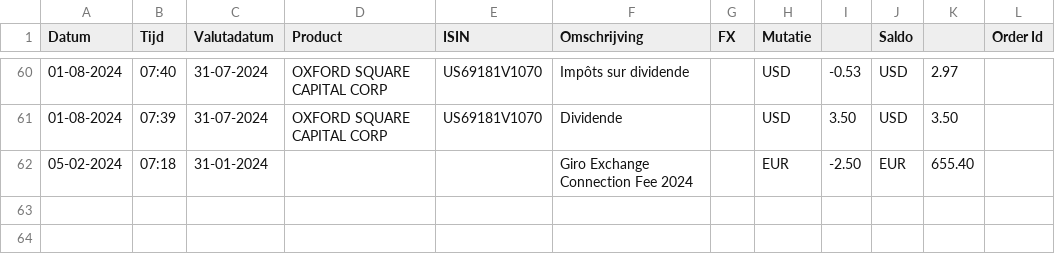
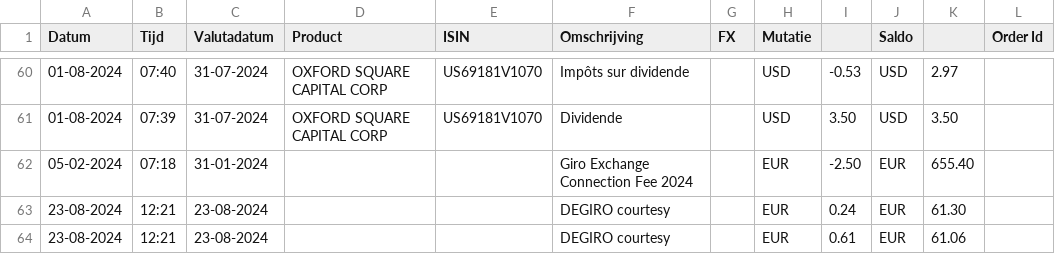
Before and after one commit to cocodmdr/Export-To-Ghostfolio, a CSV file: samples/degiro-export.csv, drawn as a sheet; only a part is shown, gaps mark what is left out; the diff names each change by its address in the sheet, - before the commit and + after, or states it on an @@ line.

Commit message:
DEGIRO: Add interest

```diff
--- a/samples/degiro-export.csv
+++ b/samples/degiro-export.csv
+row 63: 23-08-2024 | 12:21 | 23-08-2024 |  |  | DEGIRO courtesy |  | EUR | 0.24 | EUR | 61.30
+row 64: 23-08-2024 | 12:21 | 23-08-2024 |  |  | DEGIRO courtesy |  | EUR | 0.61 | EUR | 61.06
```
Also changed, not shown: 4 other files.
